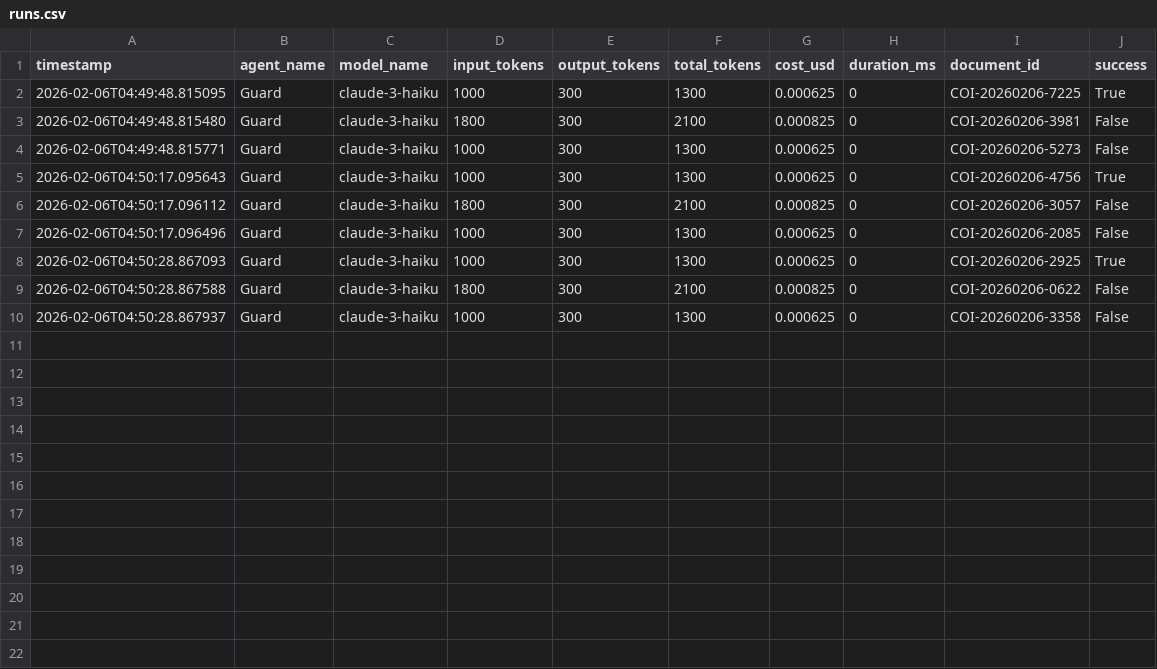
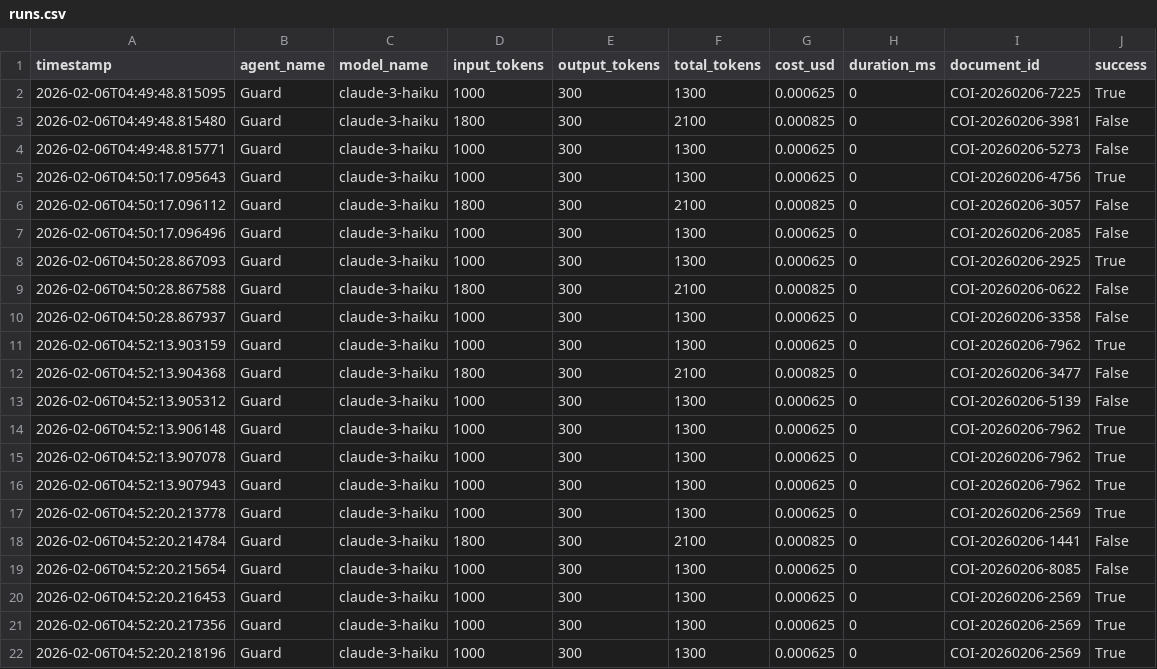
Before and after one commit to NickAiNYC/ConComplyAi, a CSV file: benchmarks/runs.csv, drawn as a sheet; the diff names each change by its address in the sheet, - before the commit and + after, or states it on an @@ line.

```diff
--- a/benchmarks/runs.csv
+++ b/benchmarks/runs.csv
+row 11: 2026-02-06T04:52:13.903159 | Guard | claude-3-haiku | 1000 | 300 | 1300 | 0.000625 | 0 | COI-20260206-7962 | True
+row 12: 2026-02-06T04:52:13.904368 | Guard | claude-3-haiku | 1800 | 300 | 2100 | 0.000825 | 0 | COI-20260206-3477 | False
+row 13: 2026-02-06T04:52:13.905312 | Guard | claude-3-haiku | 1000 | 300 | 1300 | 0.000625 | 0 | COI-20260206-5139 | False
+row 14: 2026-02-06T04:52:13.906148 | Guard | claude-3-haiku | 1000 | 300 | 1300 | 0.000625 | 0 | COI-20260206-7962 | True
+row 15: 2026-02-06T04:52:13.907078 | Guard | claude-3-haiku | 1000 | 300 | 1300 | 0.000625 | 0 | COI-20260206-7962 | True
+row 16: 2026-02-06T04:52:13.907943 | Guard | claude-3-haiku | 1000 | 300 | 1300 | 0.000625 | 0 | COI-20260206-7962 | True
+row 17: 2026-02-06T04:52:20.213778 | Guard | claude-3-haiku | 1000 | 300 | 1300 | 0.000625 | 0 | COI-20260206-2569 | True
+row 18: 2026-02-06T04:52:20.214784 | Guard | claude-3-haiku | 1800 | 300 | 2100 | 0.000825 | 0 | COI-20260206-1441 | False
+row 19: 2026-02-06T04:52:20.215654 | Guard | claude-3-haiku | 1000 | 300 | 1300 | 0.000625 | 0 | COI-20260206-8085 | False
+row 20: 2026-02-06T04:52:20.216453 | Guard | claude-3-haiku | 1000 | 300 | 1300 | 0.000625 | 0 | COI-20260206-2569 | True
+row 21: 2026-02-06T04:52:20.217356 | Guard | claude-3-haiku | 1000 | 300 | 1300 | 0.000625 | 0 | COI-20260206-2569 | True
+row 22: 2026-02-06T04:52:20.218196 | Guard | claude-3-haiku | 1000 | 300 | 1300 | 0.000625 | 0 | COI-20260206-2569 | True
```
Also changed, not shown: 5 other files.
